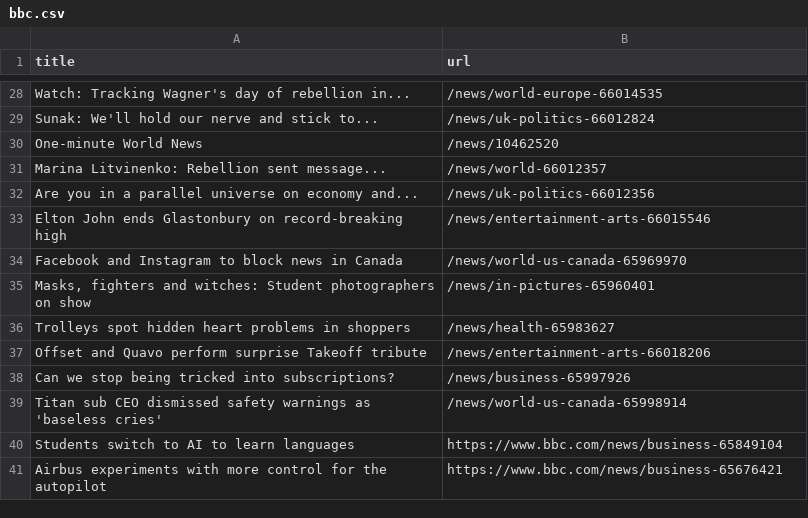
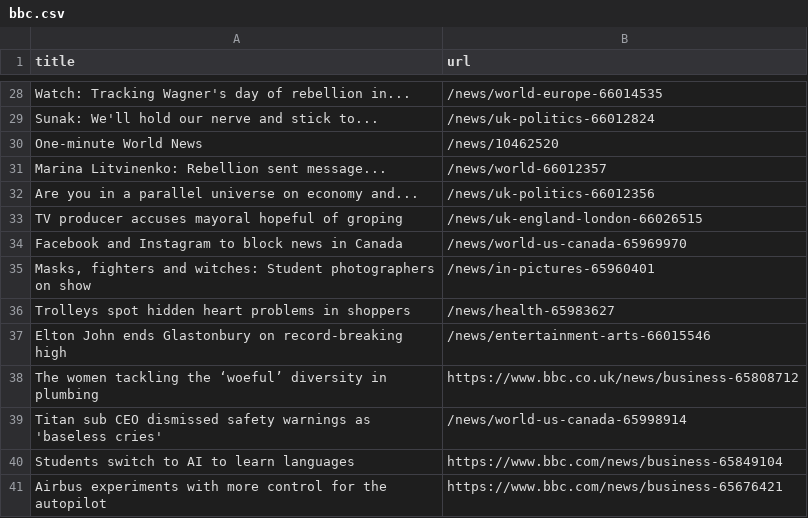
Before and after one commit to vlsachdev/automatic-scraper-bbc, a CSV file: bbc.csv, drawn as a sheet; only a part is shown, gaps mark what is left out.

```diff
--- a/bbc.csv
+++ b/bbc.csv
@@ -32,3 +32,3 @@ Marina Litvinenko: Rebellion sent message...,/news/world-66012357
 Are you in a parallel universe on economy and...,/news/uk-politics-66012356
-Elton John ends Glastonbury on record-breaking high,/news/entertainment-arts-66015546
+TV producer accuses mayoral hopeful of groping,/news/uk-england-london-66026515
 Facebook and Instagram to block news in Canada,/news/world-us-canada-65969970
@@ -36,4 +36,4 @@ Facebook and Instagram to block news in Canada,/news/world-us-canada-65969970
 Trolleys spot hidden heart problems in shoppers,/news/health-65983627
-Offset and Quavo perform surprise Takeoff tribute,/news/entertainment-arts-66018206
-Can we stop being tricked into subscriptions?,/news/business-65997926
+Elton John ends Glastonbury on record-breaking high,/news/entertainment-arts-66015546
+The women tackling the ‘woeful’ diversity in plumbing,https://www.bbc.co.uk/news/business-65808712
 Titan sub CEO dismissed safety warnings as 'baseless cries',/news/world-us-canada-65998914
```
